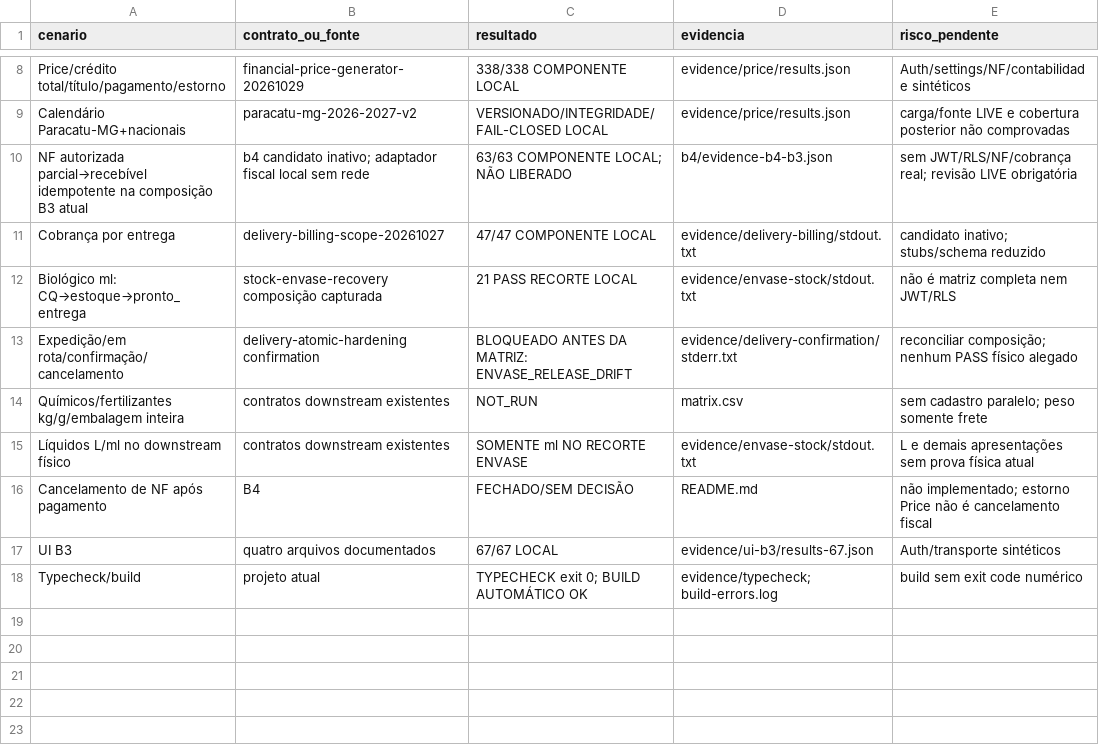
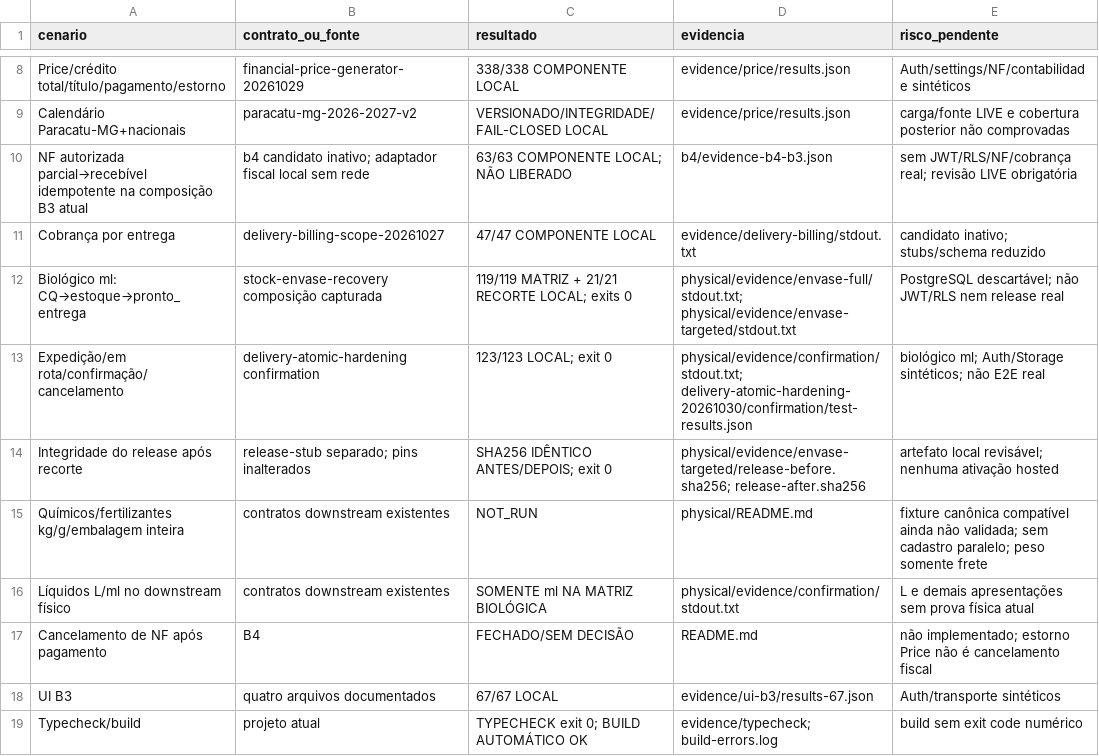
Before and after one commit to arbiotecnologia/cultivofarm, a CSV file: scripts/b2b-downstream-audit-20261107/matrix.csv, drawn as a sheet; only a part is shown, gaps mark what is left out.

```diff
--- a/scripts/b2b-downstream-audit-20261107/matrix.csv
+++ b/scripts/b2b-downstream-audit-20261107/matrix.csv
@@ -11,6 +11,7 @@ cenario,contrato_ou_fonte,resultado,evidencia,risco_pendente
 "Cobrança por entrega","delivery-billing-scope-20261027","47/47 COMPONENTE LOCAL","evidence/delivery-billing/stdout.txt","candidato inativo; stubs/schema reduzido"
-"Biológico ml: CQ→estoque→pronto_entrega","stock-envase-recovery composição capturada","21 PASS RECORTE LOCAL","evidence/envase-stock/stdout.txt","não é matriz completa nem JWT/RLS"
-"Expedição/em rota/confirmação/cancelamento","delivery-atomic-hardening confirmation","BLOQUEADO ANTES DA MATRIZ: ENVASE_RELEASE_DRIFT","evidence/delivery-confirmation/stderr.txt","reconciliar composição; nenhum PASS físico alegado"
-"Químicos/fertilizantes kg/g/embalagem inteira","contratos downstream existentes","NOT_RUN","matrix.csv","sem cadastro paralelo; peso somente frete"
-"Líquidos L/ml no downstream físico","contratos downstream existentes","SOMENTE ml NO RECORTE ENVASE","evidence/envase-stock/stdout.txt","L e demais apresentações sem prova física atual"
+"Biológico ml: CQ→estoque→pronto_entrega","stock-envase-recovery composição capturada","119/119 MATRIZ + 21/21 RECORTE LOCAL; exits 0","physical/evidence/envase-full/stdout.txt; physical/evidence/envase-targeted/stdout.txt","PostgreSQL descartável; não JWT/RLS nem release real"
+"Expedição/em rota/confirmação/cancelamento","delivery-atomic-hardening confirmation","123/123 LOCAL; exit 0","physical/evidence/confirmation/stdout.txt; delivery-atomic-hardening-20261030/confirmation/test-results.json","biológico ml; Auth/Storage sintéticos; não E2E real"
+"Integridade do release após recorte","release-stub separado; pins inalterados","SHA256 IDÊNTICO ANTES/DEPOIS; exit 0","physical/evidence/envase-targeted/release-before.sha256; release-after.sha256","artefato local revisável; nenhuma ativação hosted"
+"Químicos/fertilizantes kg/g/embalagem inteira","contratos downstream existentes","NOT_RUN","physical/README.md","fixture canônica compatível ainda não validada; sem cadastro paralelo; peso somente frete"
+"Líquidos L/ml no downstream físico","contratos downstream existentes","SOMENTE ml NA MATRIZ BIOLÓGICA","physical/evidence/confirmation/stdout.txt","L e demais apresentações sem prova física atual"
 "Cancelamento de NF após pagamento","B4","FECHADO/SEM DECISÃO","README.md","não implementado; estorno Price não é cancelamento fiscal"
```
Also changed, not shown: 4 other files.
